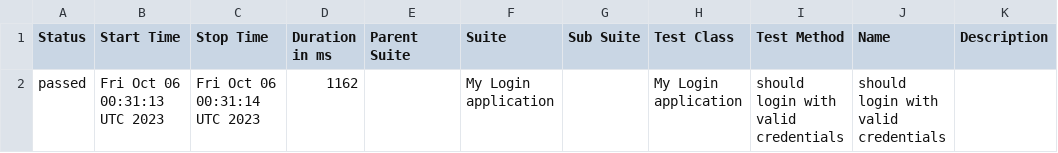
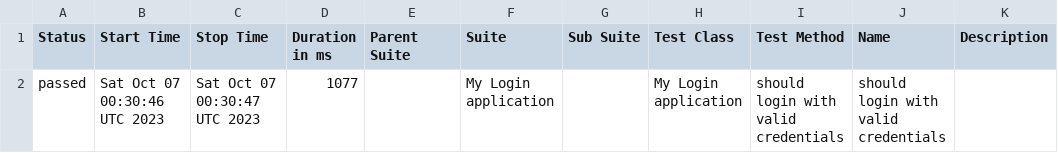
Before and after one commit to nanlabs/automation-seed, a CSV file: docs/data/suites.csv, drawn as a sheet.

```diff
--- a/docs/data/suites.csv
+++ b/docs/data/suites.csv
@@ -1,2 +1,2 @@
 "Status","Start Time","Stop Time","Duration in ms","Parent Suite","Suite","Sub Suite","Test Class","Test Method","Name","Description"
-"passed","Fri Oct 06 00:31:13 UTC 2023","Fri Oct 06 00:31:14 UTC 2023","1162","","My Login application","","My Login application","should login with valid credentials","should login with valid credentials",""
+"passed","Sat Oct 07 00:30:46 UTC 2023","Sat Oct 07 00:30:47 UTC 2023","1077","","My Login application","","My Login application","should login with valid credentials","should login with valid credentials",""
```
Also changed, not shown: 36 other files.
